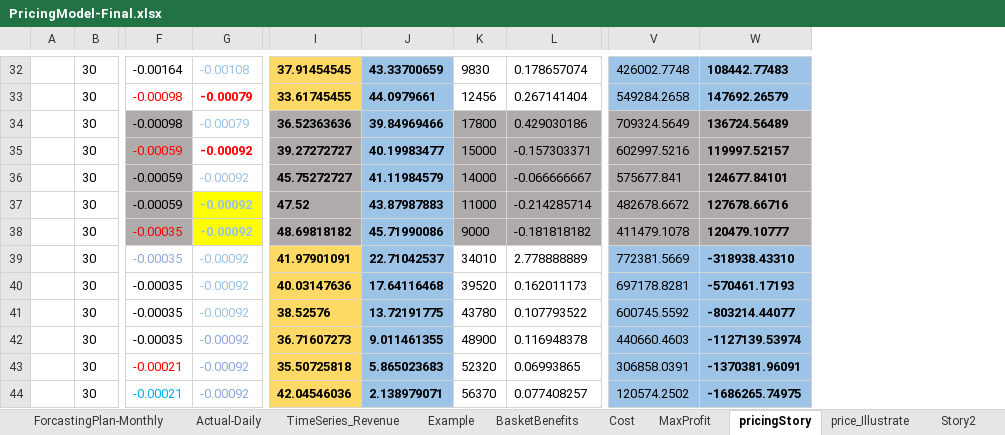
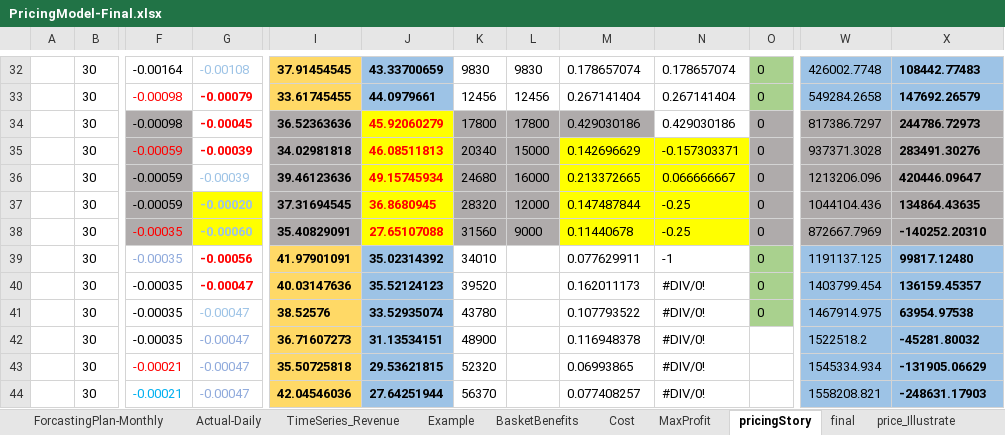
Before and after one commit to soukhyak26/MegaProject, an Excel workbook: documentation/Pricing/PricingModel-Final.xlsx, sheet pricingStory, drawn as a sheet; only a part is shown, gaps mark what is left out; values as stored, in another font and other column widths than the file's, no borders; removed rows and columns are numbered as before the commit, all else as after; rows hold the shown columns only; the diff covers the shown part only; the diff names each change by its address in the sheet, - before the commit and + after, or states it on an @@ line.

Commit message:
seems t be the solution in sheet1

```diff
--- a/documentation/Pricing/PricingModel-Final.xlsx (sheet pricingStory)
+++ b/documentation/Pricing/PricingModel-Final.xlsx (sheet pricingStory)
-sheet tab: Story2
+sheet tab: final
+column L, rows 32-34: 9830 | 12456 | 17800
@@ column N unhidden, rows 32-34: 0.178657074 | 0.267141404 | 0.429030186; rows 39-44: -1 | #DIV/0! | #DIV/0! | #DIV/0! | #DIV/0! | #DIV/0! @@
+column O, rows 32-34: all 0; rows 39-41: all 0
-column V, rows 32-34: 426002.7748 | 549284.2658 | 709324.5649; rows 39-44: 772381.5669 | 697178.8281 | 600745.5592 | 440660.4603 | 306858.0391 | 120574.2502
+column W, rows 32-34: 426002.7748 | 549284.2658 | 817386.7297; rows 39-44: 1191137.125 | 1403799.454 | 1467914.975 | 1522518.2 | 1545334.934 | 1558208.821
-G34: -0.00079
+G34: -0.00045
@@ G34 bold: off → on, text colour: #9DC3E6 → #FF0000 @@
-J34: 39.84969466
+J34: 45.92060279
@@ J34 fill: #9DC3E6 → #FFFF00, text colour: black → #FF0000 @@
-X34: 136724.56489
+X34: 244786.72973
-row 35:  | 30 | -0.00059 | -0.00092 | 39.27272727 | 40.19983477 | 15000 | -0.157303371 | 602997.5216 | 119997.52157
-row 36:  | 30 | -0.00059 | -0.00092 | 45.75272727 | 41.11984579 | 14000 | -0.066666667 | 575677.841 | 124677.84101
-row 37:  | 30 | -0.00059 | -0.00092 | 47.52 | 43.87987883 | 11000 | -0.214285714 | 482678.6672 | 127678.66716
-row 38:  | 30 | -0.00035 | -0.00092 | 48.69818182 | 45.71990086 | 9000 | -0.181818182 | 411479.1078 | 120479.10777
+row 35:  | 30 | -0.00059 | -0.00039 | 34.02981818 | 46.08511813 | 20340 | 15000 | 0.142696629 | -0.157303371 | 0 | 937371.3028 | 283491.30276
+row 36:  | 30 | -0.00059 | -0.00039 | 39.46123636 | 49.15745934 | 24680 | 16000 | 0.213372665 | 0.066666667 | 0 | 1213206.096 | 420446.09647
+row 37:  | 30 | -0.00059 | -0.00020 | 37.31694545 | 36.8680945 | 28320 | 12000 | 0.147487844 | -0.25 | 0 | 1044104.436 | 134864.43635
+row 38:  | 30 | -0.00035 | -0.00060 | 35.40829091 | 27.65107088 | 31560 | 9000 | 0.11440678 | -0.25 | 0 | 872667.7969 | -140252.20310
-G39: -0.00092
+G39: -0.00056
@@ G39:G40 bold: off → on, text colour: #9DC3E6 → #FF0000 @@
-J39: 22.71042537
+J39: 35.02314392
-M39: 2.778888889
+M39: 0.077629911
-X39: -318938.43310
+X39: 99817.12480
-G40:G44: -0.00092
+G40:G44: -0.00047
-J40: 17.64116468
+J40: 35.52124123
-X40: -570461.17193
+X40: 136159.45357
-J41: 13.72191775
+J41: 33.52935074
-X41: -803214.44077
+X41: 63954.97538
-J42: 9.011461355
+J42: 31.13534151
-X42: -1127139.53974
+X42: -45281.80032
-J43: 5.865023683
+J43: 29.53621815
-X43: -1370381.96091
+X43: -131905.06629
-J44: 2.138979071
+J44: 27.64251944
-X44: -1686265.74975
+X44: -248631.17903
```
Also changed, not shown: 8 added rows, 27 edited cells and cell formats elsewhere in this sheet, formulas that keep their value, hidden cells, charts or pictures.
